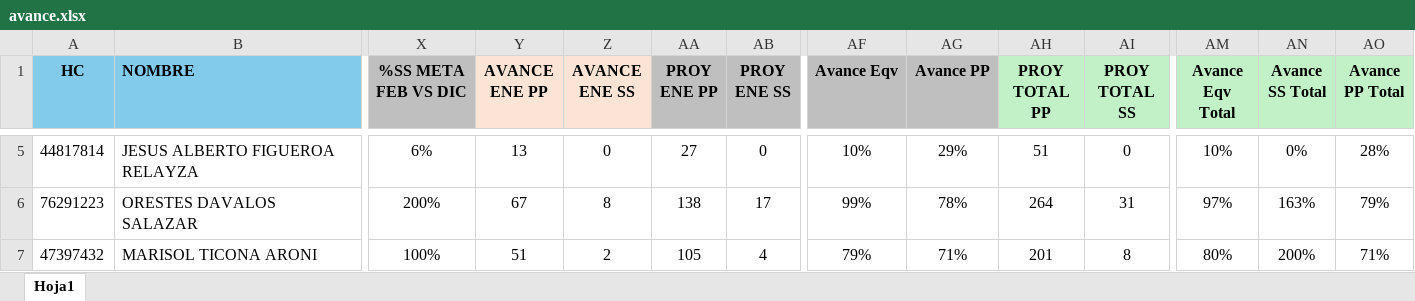
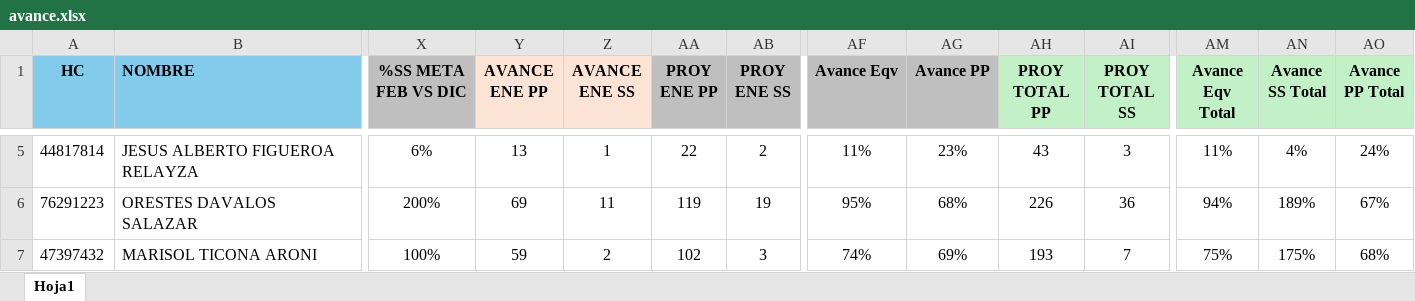
Before and after one commit to Ryuzakichess17/streamlit_Club_Power, an Excel workbook: avance.xlsx, sheet Hoja1, drawn as a sheet; only a part is shown, gaps mark what is left out; values as stored, in another font and other column widths than the file's, no borders; conditional formats not drawn; the diff covers the shown part only; the diff names each change by its address in the sheet, - before the commit and + after, or states it on an @@ line.

```diff
--- a/avance.xlsx (sheet Hoja1)
+++ b/avance.xlsx (sheet Hoja1)
-Z5 (AVANCE ENE SS): 0
+Z5 (AVANCE ENE SS): 1
-AA5 (PROY ENE PP): 27
+AA5 (PROY ENE PP): 22
-AB5 (PROY ENE SS): 0
+AB5 (PROY ENE SS): 2
-AF5 (Avance Eqv): 10%
+AF5 (Avance Eqv): 11%
-AG5 (Avance PP): 29%
+AG5 (Avance PP): 23%
-AH5 (PROY TOTAL PP): 51
+AH5 (PROY TOTAL PP): 43
-AI5 (PROY TOTAL SS): 0
+AI5 (PROY TOTAL SS): 3
-AM5 (Avance Eqv Total): 10%
+AM5 (Avance Eqv Total): 11%
-AN5 (Avance SS Total): 0%
+AN5 (Avance SS Total): 4%
-AO5 (Avance PP Total): 28%
+AO5 (Avance PP Total): 24%
-Y6 (AVANCE ENE PP): 67
+Y6 (AVANCE ENE PP): 69
-Z6 (AVANCE ENE SS): 8
+Z6 (AVANCE ENE SS): 11
-AA6 (PROY ENE PP): 138
+AA6 (PROY ENE PP): 119
-AB6 (PROY ENE SS): 17
+AB6 (PROY ENE SS): 19
-AF6 (Avance Eqv): 99%
+AF6 (Avance Eqv): 95%
-AG6 (Avance PP): 78%
+AG6 (Avance PP): 68%
-AH6 (PROY TOTAL PP): 264
+AH6 (PROY TOTAL PP): 226
-AI6 (PROY TOTAL SS): 31
+AI6 (PROY TOTAL SS): 36
-AM6 (Avance Eqv Total): 97%
+AM6 (Avance Eqv Total): 94%
-AN6 (Avance SS Total): 163%
+AN6 (Avance SS Total): 189%
-AO6 (Avance PP Total): 79%
+AO6 (Avance PP Total): 67%
-Y7 (AVANCE ENE PP): 51
+Y7 (AVANCE ENE PP): 59
-AA7 (PROY ENE PP): 105
+AA7 (PROY ENE PP): 102
-AB7 (PROY ENE SS): 4
+AB7 (PROY ENE SS): 3
-AF7 (Avance Eqv): 79%
+AF7 (Avance Eqv): 74%
-AG7 (Avance PP): 71%
+AG7 (Avance PP): 69%
-AH7 (PROY TOTAL PP): 201
+AH7 (PROY TOTAL PP): 193
-AI7 (PROY TOTAL SS): 8
+AI7 (PROY TOTAL SS): 7
-AM7 (Avance Eqv Total): 80%
+AM7 (Avance Eqv Total): 75%
-AN7 (Avance SS Total): 200%
+AN7 (Avance SS Total): 175%
-AO7 (Avance PP Total): 71%
+AO7 (Avance PP Total): 68%
```
Also changed, not shown: 1959 edited cells elsewhere in this sheet, avance_real.xlsx.
